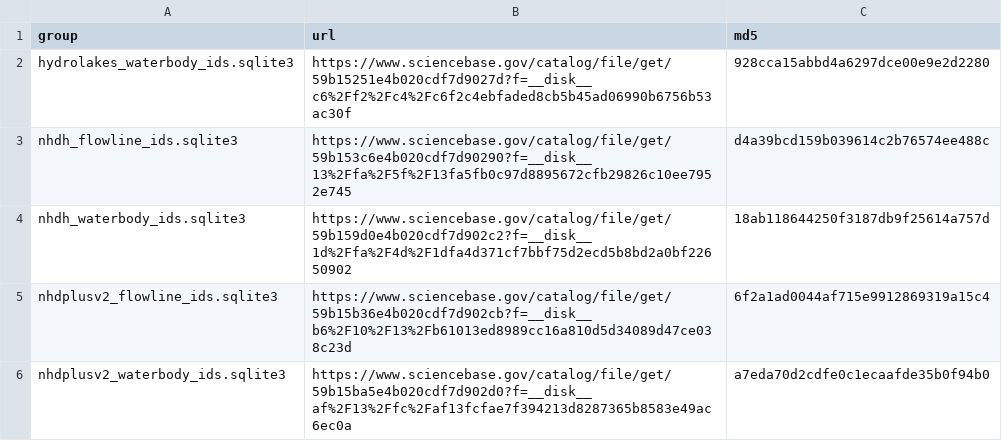
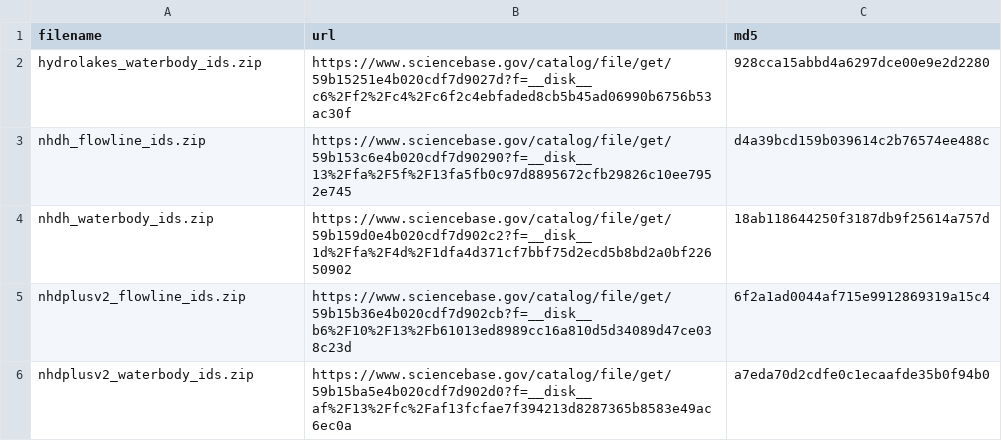
Before and after one commit to lawinslow/hydrolinks, a CSV file: inst/extdata/shape_id_cache.csv, drawn as a sheet.

Commit message:
get_shape_by_id problems
 - dplyr changes break _* functions
 - I am tired of struggling with this, just switching to RSQLite and
 direct query writing.
 - Also had some issues with the new ID files, some of hte issues fixed

```diff
--- a/inst/extdata/shape_id_cache.csv
+++ b/inst/extdata/shape_id_cache.csv
@@ -1,6 +1,6 @@
-"group","url","md5"
-"hydrolakes_waterbody_ids.sqlite3","https://www.sciencebase.gov/catalog/file/get/59b15251e4b020cdf7d9027d?f=__disk__c6%2Ff2%2Fc4%2Fc6f2c4ebfaded8cb5b45ad06990b6756b53ac30f","928cca15abbd4a6297dce00e9e2d2280"
-"nhdh_flowline_ids.sqlite3","https://www.sciencebase.gov/catalog/file/get/59b153c6e4b020cdf7d90290?f=__disk__13%2Ffa%2F5f%2F13fa5fb0c97d8895672cfb29826c10ee7952e745","d4a39bcd159b039614c2b76574ee488c"
-"nhdh_waterbody_ids.sqlite3","https://www.sciencebase.gov/catalog/file/get/59b159d0e4b020cdf7d902c2?f=__disk__1d%2Ffa%2F4d%2F1dfa4d371cf7bbf75d2ecd5b8bd2a0bf22650902","18ab118644250f3187db9f25614a757d"
-"nhdplusv2_flowline_ids.sqlite3","https://www.sciencebase.gov/catalog/file/get/59b15b36e4b020cdf7d902cb?f=__disk__b6%2F10%2F13%2Fb61013ed8989cc16a810d5d34089d47ce038c23d","6f2a1ad0044af715e9912869319a15c4"
-"nhdplusv2_waterbody_ids.sqlite3","https://www.sciencebase.gov/catalog/file/get/59b15ba5e4b020cdf7d902d0?f=__disk__af%2F13%2Ffc%2Faf13fcfae7f394213d8287365b8583e49ac6ec0a","a7eda70d2cdfe0c1ecaafde35b0f94b0"
+"filename","url","md5"
+"hydrolakes_waterbody_ids.zip","https://www.sciencebase.gov/catalog/file/get/59b15251e4b020cdf7d9027d?f=__disk__c6%2Ff2%2Fc4%2Fc6f2c4ebfaded8cb5b45ad06990b6756b53ac30f","928cca15abbd4a6297dce00e9e2d2280"
+"nhdh_flowline_ids.zip","https://www.sciencebase.gov/catalog/file/get/59b153c6e4b020cdf7d90290?f=__disk__13%2Ffa%2F5f%2F13fa5fb0c97d8895672cfb29826c10ee7952e745","d4a39bcd159b039614c2b76574ee488c"
+"nhdh_waterbody_ids.zip","https://www.sciencebase.gov/catalog/file/get/59b159d0e4b020cdf7d902c2?f=__disk__1d%2Ffa%2F4d%2F1dfa4d371cf7bbf75d2ecd5b8bd2a0bf22650902","18ab118644250f3187db9f25614a757d"
+"nhdplusv2_flowline_ids.zip","https://www.sciencebase.gov/catalog/file/get/59b15b36e4b020cdf7d902cb?f=__disk__b6%2F10%2F13%2Fb61013ed8989cc16a810d5d34089d47ce038c23d","6f2a1ad0044af715e9912869319a15c4"
+"nhdplusv2_waterbody_ids.zip","https://www.sciencebase.gov/catalog/file/get/59b15ba5e4b020cdf7d902d0?f=__disk__af%2F13%2Ffc%2Faf13fcfae7f394213d8287365b8583e49ac6ec0a","a7eda70d2cdfe0c1ecaafde35b0f94b0"
```
Also changed, not shown: 2 other files.
